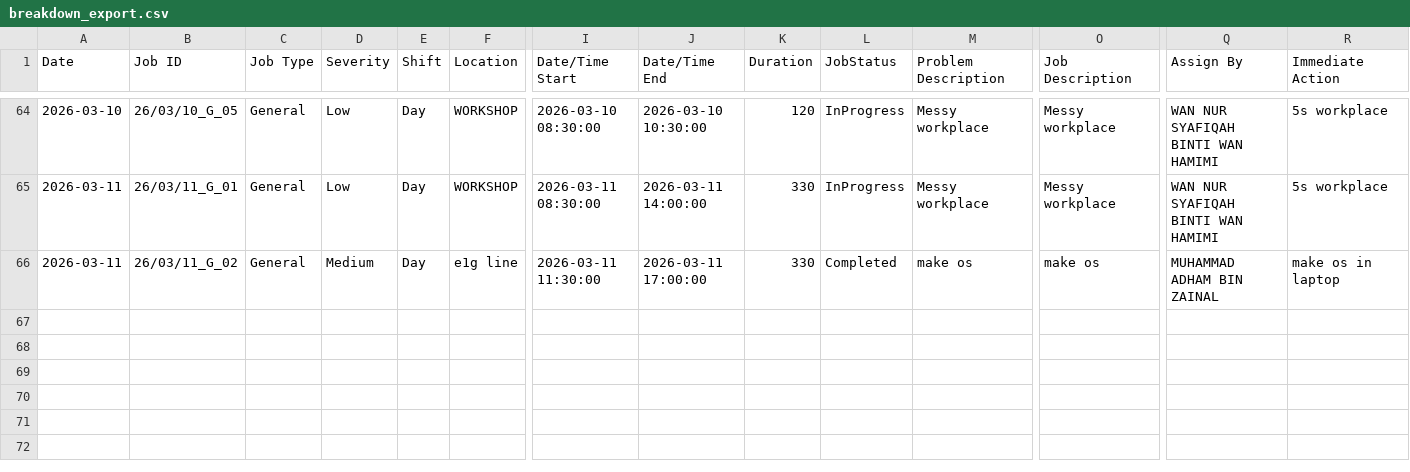
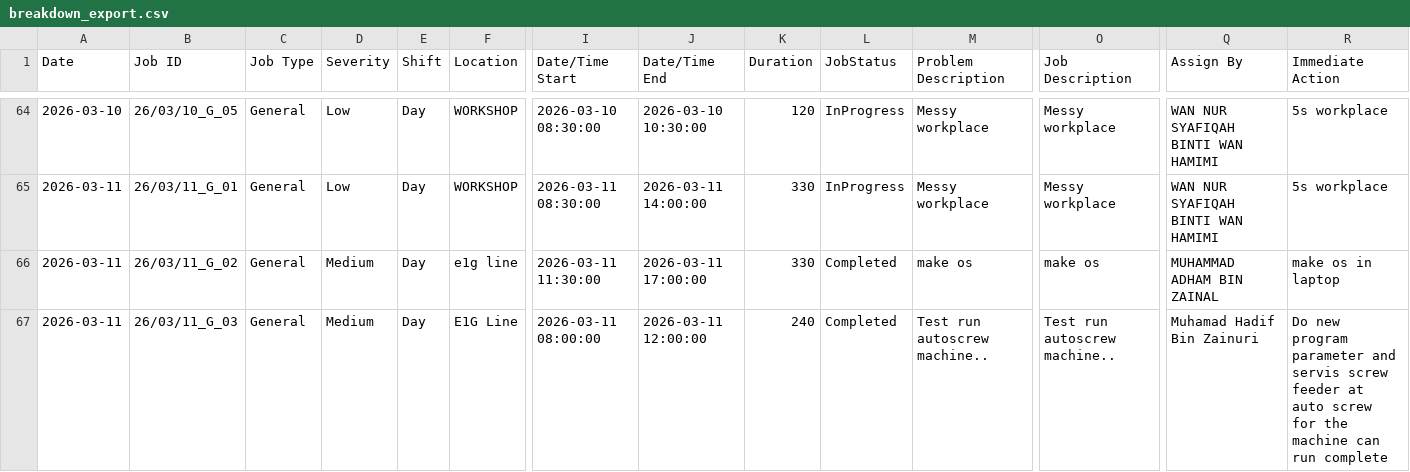
Before and after one commit to azlihanifiah/ME-Dashboard, a CSV file: data/breakdown_export.csv, drawn as a sheet; only a part is shown, gaps mark what is left out; rows hold the shown columns only; the diff names each change by its address in the sheet, - before the commit and + after, or states it on an @@ line.

Commit message:
Auto-save: Update breakdown report (2026-03-11 23:55:11)

```diff
--- a/data/breakdown_export.csv
+++ b/data/breakdown_export.csv
+row 67: 2026-03-11 | 26/03/11_G_03 | General | Medium | Day | E1G Line | 2026-03-11 08:00:00 | 2026-03-11 12:00:00 | 240 | Completed | Test run autoscrew machine.. | Test run autoscrew machine.. | Muhamad Hadif Bin Zainuri | Do new program parameter and servis screw feeder at auto screw for the machine can run complete
```
Also changed, not shown: 1 other file.
